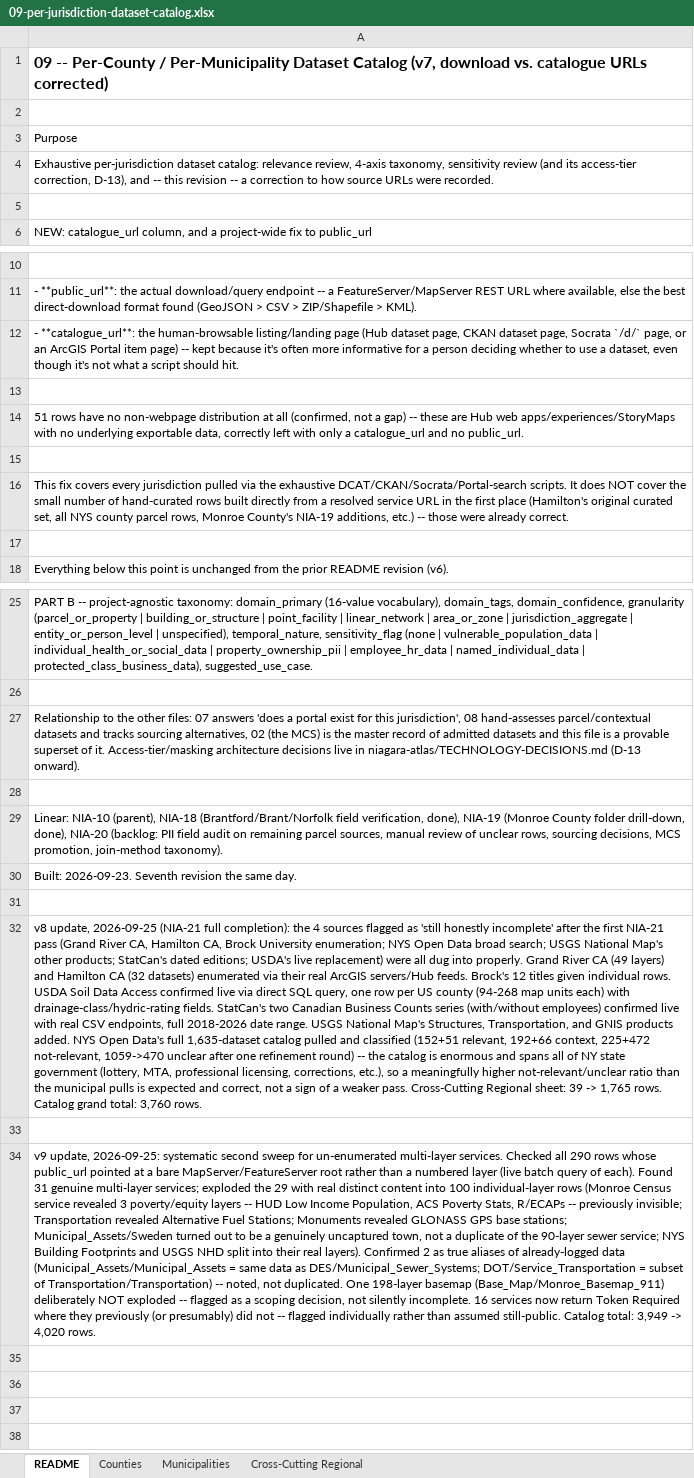
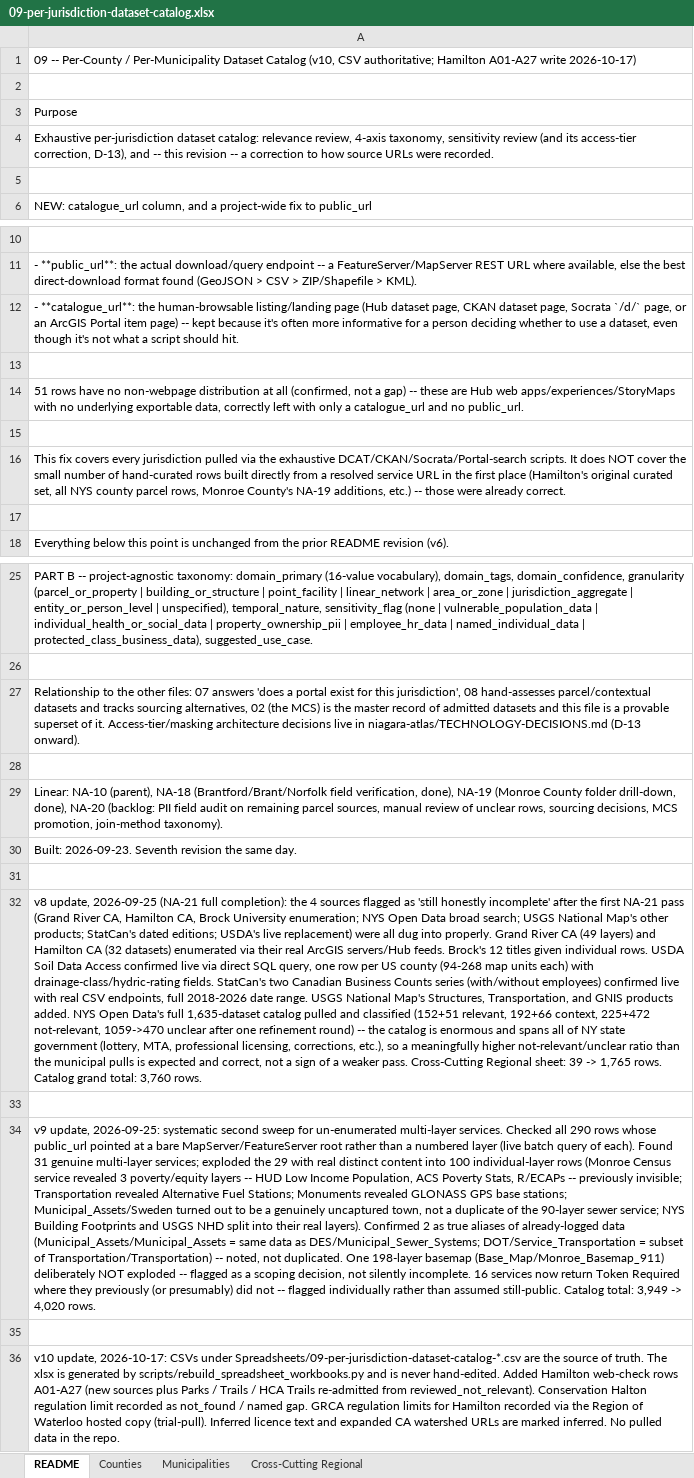
Before and after one commit to niagaraassembly/heavymap, an Excel workbook: Spreadsheets/09-per-jurisdiction-dataset-catalog.xlsx, sheet README, drawn as a sheet; only a part is shown, gaps mark what is left out; values as stored, in another font and other column widths than the file's, no borders; the diff names each change by its address in the sheet, - before the commit and + after, or states it on an @@ line.

```diff
--- a/Spreadsheets/09-per-jurisdiction-dataset-catalog.xlsx (sheet README)
+++ b/Spreadsheets/09-per-jurisdiction-dataset-catalog.xlsx (sheet README)
-A1: …Dataset Catalog (v7, download vs. catalogue URLs corrected)
+A1: …Dataset Catalog (v10, CSV authoritative; Hamilton A01-A27 write 2026-10-17)
-A1 bold: on
+A1 bold: off, text size: smaller
-A16: …Monroe County's NIA-19 additions, etc.)…
+A16: …Monroe County's NA-19 additions, etc.)…
-A29: Linear: NIA-10 (parent), NIA-18 (Brantford/Brant/Norfolk field verification, done), NIA-19 (Monroe County folder drill-down, done), NIA-20 (backlog: PII…
+A29: Linear: NA-10 (parent), NA-18 (Brantford/Brant/Norfolk field verification, done), NA-19 (Monroe County folder drill-down, done), NA-20 (backlog: PII…
-A32: …update, 2026-09-25 (NIA-21 full completion): the 4 sources flagged as 'still honestly incomplete' after the first NIA-21 pass (Grand…
+A32: …update, 2026-09-25 (NA-21 full completion): the 4 sources flagged as 'still honestly incomplete' after the first NA-21 pass (Grand…
+row 35: (empty)
+row 36: v10 update, 2026-10-17: CSVs under Spreadsheets/09-per-jurisdiction-dataset-catalog-*.csv are the source of truth. The xlsx is generated by scripts/rebuild_spreadsheet_workbooks.py and is never hand-edited. Added Hamilton web-check rows A01-A27 (new sources plus Parks / Trails / HCA Trails re-admitted from reviewed_not_relevant). Conservation Halton regulation limit recorded as not_found / named gap. GRCA regulation limits for Hamilton recorded via the Region of Waterloo hosted copy (trial-pull). Inferred licence text and expanded CA watershed URLs are marked inferred. No pulled data in the repo.
```
Also changed, not shown: sheet Cross-Cutting Regional, sheet Counties, sheet Municipalities, Spreadsheets/02-dataset-inventory-v4.xlsx, 20 other files.
